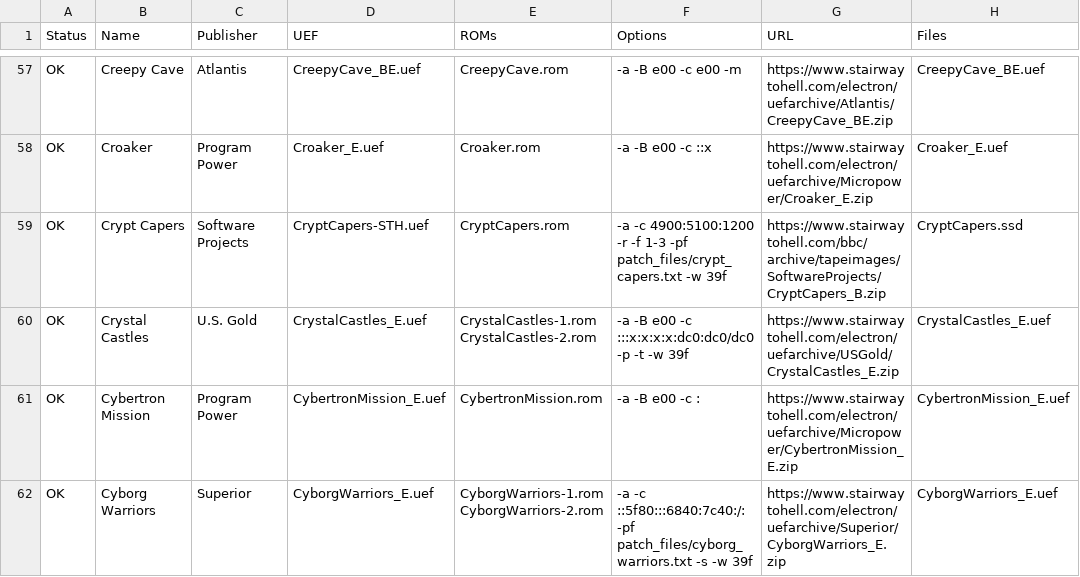
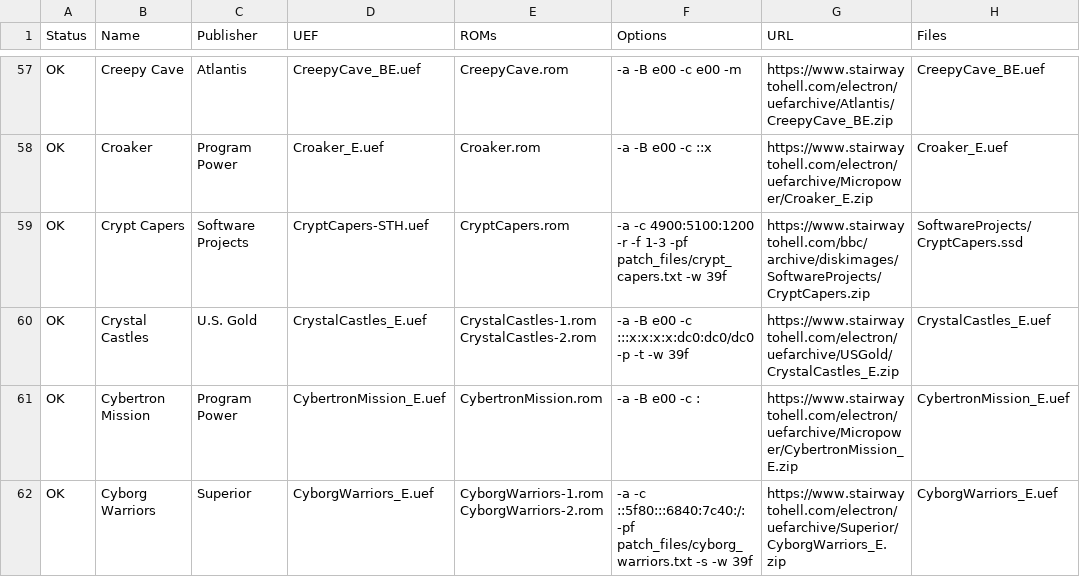
Before and after one commit to stardot/MegaGamesCartridge-ROM-recipes, a CSV file: roms.csv, drawn as a sheet; only a part is shown, gaps mark what is left out.

Commit message:
Fixed a download URL.

```diff
--- a/roms.csv
+++ b/roms.csv
@@ -58,3 +58,3 @@ OK,Creepy Cave,Atlantis,CreepyCave_BE.uef,CreepyCave.rom,-a -B e00 -c e00 -m,htt
 OK,Croaker,Program Power,Croaker_E.uef,Croaker.rom,-a -B e00 -c ::x,https://www.stairwaytohell.com/electron/uefarchive/Micropower/Croaker_E.zip,Croaker_E.uef
-OK,Crypt Capers,Software Projects,CryptCapers-STH.uef,CryptCapers.rom,-a -c 4900:5100:1200 -r -f 1-3 -pf patch_files/crypt_capers.txt -w 39f,https://www.stairwaytohell.com/bbc/archive/tapeimages/SoftwareProjects/CryptCapers_B.zip,CryptCapers.ssd
+OK,Crypt Capers,Software Projects,CryptCapers-STH.uef,CryptCapers.rom,-a -c 4900:5100:1200 -r -f 1-3 -pf patch_files/crypt_capers.txt -w 39f,https://www.stairwaytohell.com/bbc/archive/diskimages/SoftwareProjects/CryptCapers.zip,SoftwareProjects/CryptCapers.ssd
 OK,Crystal Castles,U.S. Gold,CrystalCastles_E.uef,CrystalCastles-1.rom CrystalCastles-2.rom,-a -B e00 -c :::x:x:x:x:dc0:dc0/dc0 -p -t -w 39f,https://www.stairwaytohell.com/electron/uefarchive/USGold/CrystalCastles_E.zip,CrystalCastles_E.uef
```
